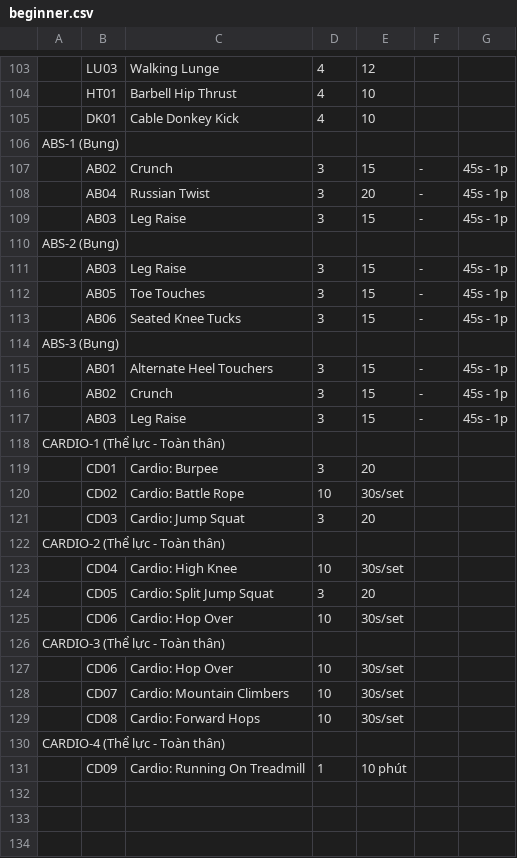
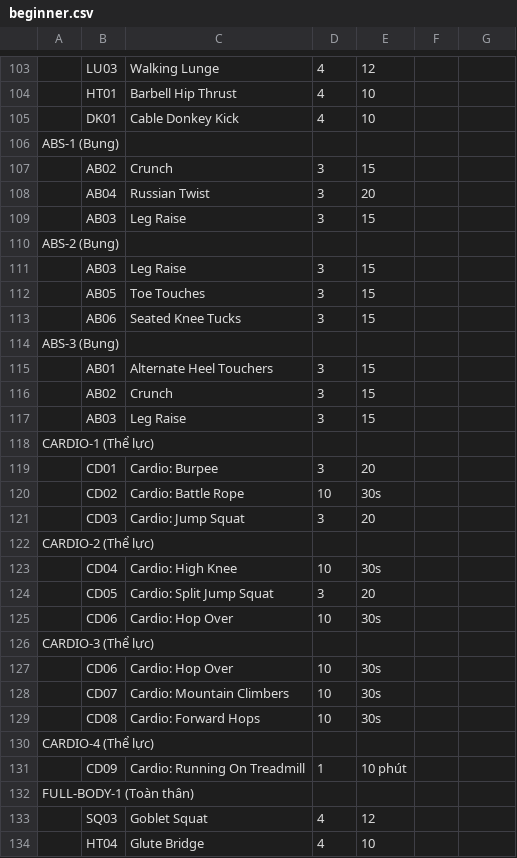
Before and after one commit to vitafit-vn/schedules-generator, a CSV file: src/tasks/data/daily_schedules/beginner.csv, drawn as a sheet; only a part is shown, gaps mark what is left out; the diff covers the shown part only.

```diff
--- a/src/tasks/data/daily_schedules/beginner.csv
+++ b/src/tasks/data/daily_schedules/beginner.csv
@@ -107,3 +107,3 @@ ABS-1 (Bụng),,,,,,
-,AB02,Crunch,3,15,-,45s - 1p
-,AB04,Russian Twist,3,20,-,45s - 1p
-,AB03,Leg Raise,3,15,-,45s - 1p
+,AB02,Crunch,3,15
+,AB04,Russian Twist,3,20
+,AB03,Leg Raise,3,15
@@ -111,3 +111,3 @@ ABS-2 (Bụng),,,,,,
-,AB03,Leg Raise,3,15,-,45s - 1p
-,AB05,Toe Touches,3,15,-,45s - 1p
-,AB06,Seated Knee Tucks,3,15,-,45s - 1p
+,AB03,Leg Raise,3,15
+,AB05,Toe Touches,3,15
+,AB06,Seated Knee Tucks,3,15
@@ -115,4 +115,4 @@ ABS-3 (Bụng),,,,,,
-,AB01,Alternate Heel Touchers,3,15,-,45s - 1p
-,AB02,Crunch,3,15,-,45s - 1p
-,AB03,Leg Raise,3,15,-,45s - 1p
-CARDIO-1 (Thể lực - Toàn thân),,,,,,
+,AB01,Alternate Heel Touchers,3,15
+,AB02,Crunch,3,15
+,AB03,Leg Raise,3,15
+CARDIO-1 (Thể lực),,,,
@@ -120 +120 @@ CARDIO-1 (Thể lực - Toàn thân),,,,,,
-,CD02,Cardio: Battle Rope,10,30s/set,,
+,CD02,Cardio: Battle Rope,10,30s
@@ -122,2 +122,2 @@ CARDIO-1 (Thể lực - Toàn thân),,,,,,
-CARDIO-2 (Thể lực - Toàn thân),,,,,,
-,CD04,Cardio: High Knee,10,30s/set,,
+CARDIO-2 (Thể lực),,,,
+,CD04,Cardio: High Knee,10,30s
@@ -125,6 +125,6 @@ CARDIO-2 (Thể lực - Toàn thân),,,,,,
-,CD06,Cardio: Hop Over,10,30s/set,,
-CARDIO-3 (Thể lực - Toàn thân),,,,,,
-,CD06,Cardio: Hop Over,10,30s/set,,
-,CD07,Cardio: Mountain Climbers,10,30s/set,,
-,CD08,Cardio: Forward Hops,10,30s/set,,
-CARDIO-4 (Thể lực - Toàn thân),,,,,,
+,CD06,Cardio: Hop Over,10,30s
+CARDIO-3 (Thể lực),,,,
+,CD06,Cardio: Hop Over,10,30s
+,CD07,Cardio: Mountain Climbers,10,30s
+,CD08,Cardio: Forward Hops,10,30s
+CARDIO-4 (Thể lực),,,,
@@ -131,0 +132,3 @@ CARDIO-4 (Thể lực - Toàn thân),,,,,,
+FULL-BODY-1 (Toàn thân),,,,
+,SQ03,Goblet Squat,4,12
+,HT04,Glute Bridge,4,10
```
Also changed, not shown: 29 added rows elsewhere in this file, src/tasks/data/weekly_schedules.csv, 6 other files.
